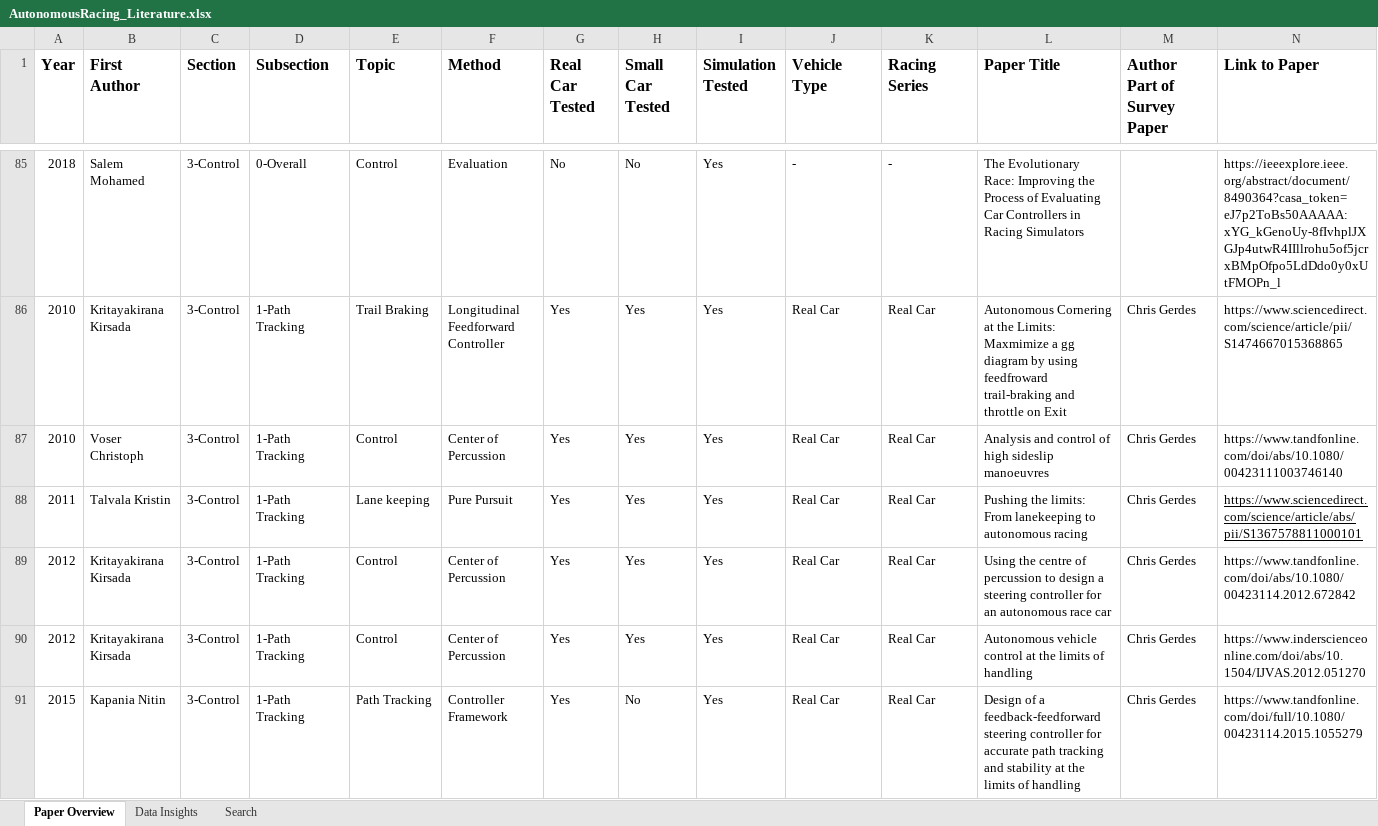
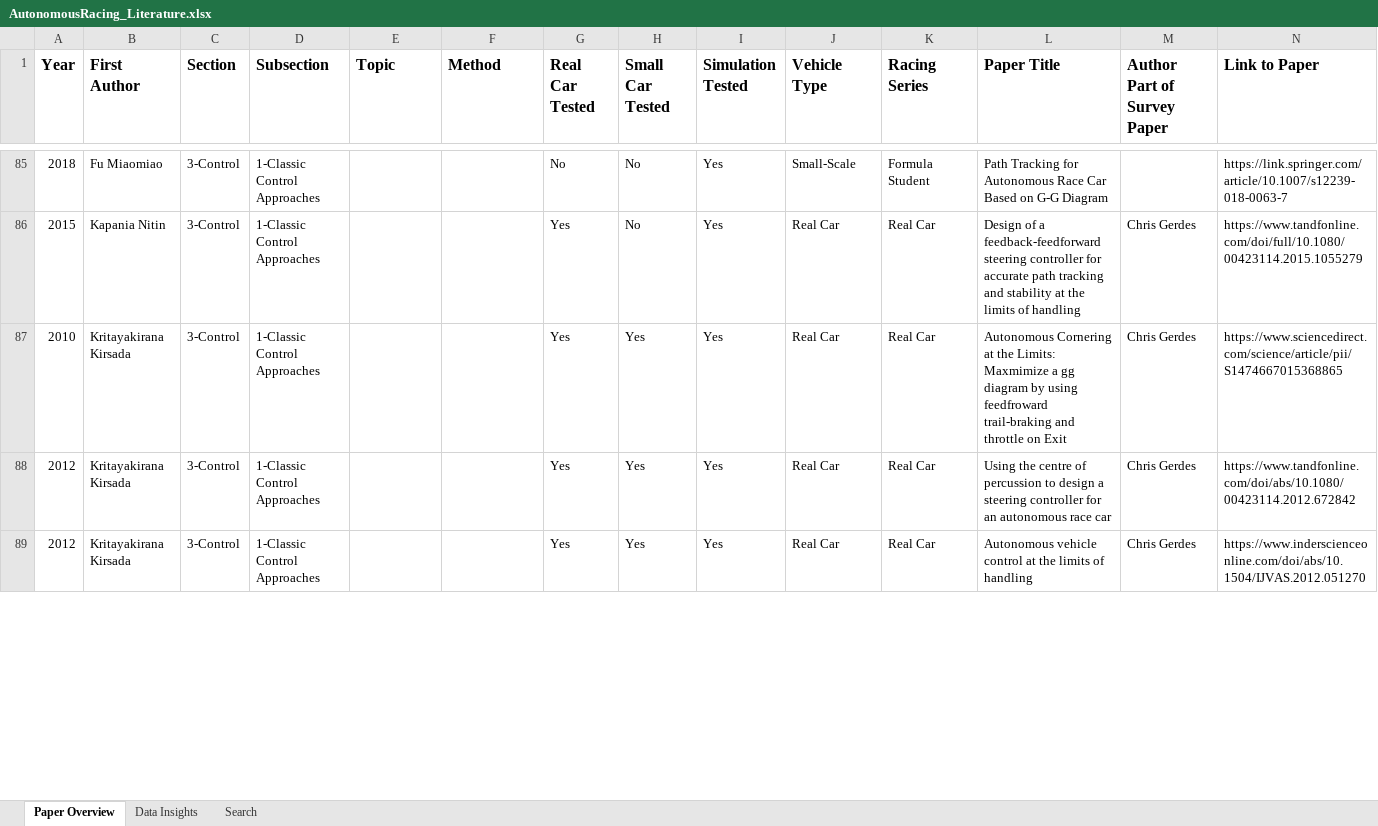
Before and after one commit to JohannesBetz/AutonomousRacing_Literature, an Excel workbook: AutonomousRacing_Literature.xlsx, sheet Paper Overview, drawn as a sheet; only a part is shown, gaps mark what is left out; values as stored, in another font and other column widths than the file's, no borders; removed rows and columns are numbered as before the commit, all else as after; rows hold the shown columns only; the diff covers the shown part only; the diff names each change by its address in the sheet, - before the commit and + after, or states it on an @@ line.

Commit message:
Move papers from Control to End-to-End

```diff
--- a/AutonomousRacing_Literature.xlsx (sheet Paper Overview)
+++ b/AutonomousRacing_Literature.xlsx (sheet Paper Overview)
-B85 (First Author): Salem Mohamed
+B85 (First Author): Fu Miaomiao
-D85 (Subsection): 0-Overall
+D85 (Subsection): 1-Classic Control Approaches
-E85 (Topic): Control
+E85 (Topic): (empty)
-F85 (Method): Evaluation
+F85 (Method): (empty)
-J85 (Vehicle Type): -
+J85 (Vehicle Type): Small-Scale
-K85 (Racing Series): -
+K85 (Racing Series): Formula Student
-L85 (Paper Title): The Evolutionary Race: Improving the Process of Evaluating Car Controllers in Racing Simulators
+L85 (Paper Title): Path Tracking for Autonomous Race Car Based on G-G Diagram
-N85 (Link to Paper): https://ieeexplore.ieee.org/abstract/document/8490364?casa_token=eJ7p2ToBs50AAAAA:xYG_kGenoUy-8fIvhplJXGJp4utwR4IIllrohu5of5jcrxBMpOfpo5LdDdo0y0xUtFMOPn_l
+N85 (Link to Paper): https://link.springer.com/article/10.1007/s12239-018-0063-7
+row 86: 2015 | Kapania Nitin | 3-Control | 1-Classic Control Approaches |  |  | Yes | No | Yes | Real Car | Real Car | Design of a feedback-feedforward steering controller for accurate path tracking and stability at the limits of handling | Chris Gerdes | https://www.tandfonline.com/doi/full/10.1080/00423114.2015.1055279
-D87 (Subsection): 1-Path Tracking
+D87 (Subsection): 1-Classic Control Approaches
-E87 (Topic): Trail Braking
+E87 (Topic): (empty)
-F87 (Method): Longitudinal Feedforward Controller
+F87 (Method): (empty)
-row 87: 2010 | Voser Christoph | 3-Control | 1-Path Tracking | Control | Center of Percussion | Yes | Yes | Yes | Real Car | Real Car | Analysis and control of high sideslip manoeuvres | Chris Gerdes | https://www.tandfonline.com/doi/abs/10.1080/00423111003746140
-row 88: 2011 | Talvala Kristin | 3-Control | 1-Path Tracking | Lane keeping | Pure Pursuit | Yes | Yes | Yes | Real Car | Real Car | Pushing the limits: From lanekeeping to autonomous racing | Chris Gerdes | https://www.sciencedirect.com/science/article/abs/pii/S1367578811000101
-D88:D89 (Subsection): 1-Path Tracking
+D88:D89 (Subsection): 1-Classic Control Approaches
-E88:E89 (Topic): Control
+E88:E89 (Topic): (empty)
-F88:F89 (Method): Center of Percussion
+F88:F89 (Method): (empty)
-row 91: 2015 | Kapania Nitin | 3-Control | 1-Path Tracking | Path Tracking | Controller Framework | Yes | No | Yes | Real Car | Real Car | Design of a feedback-feedforward steering controller for accurate path tracking and stability at the limits of handling | Chris Gerdes | https://www.tandfonline.com/doi/full/10.1080/00423114.2015.1055279
```
Also changed, not shown: 34 added rows, 32 removed rows, 94 moved rows, 132 edited cells and cell formats elsewhere in this sheet.
